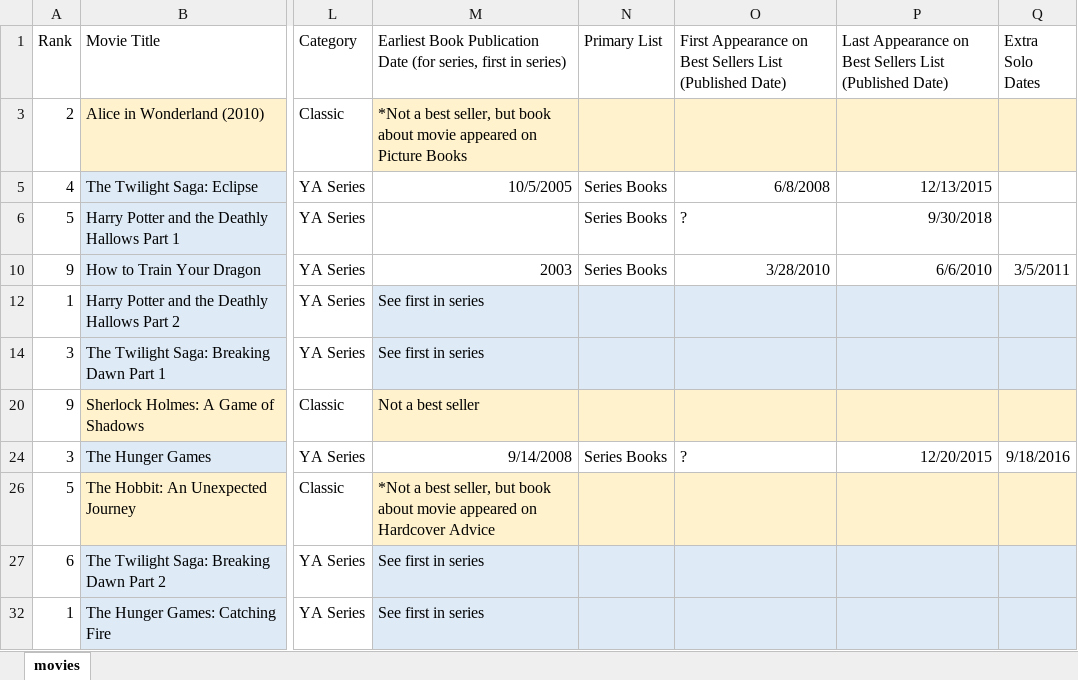
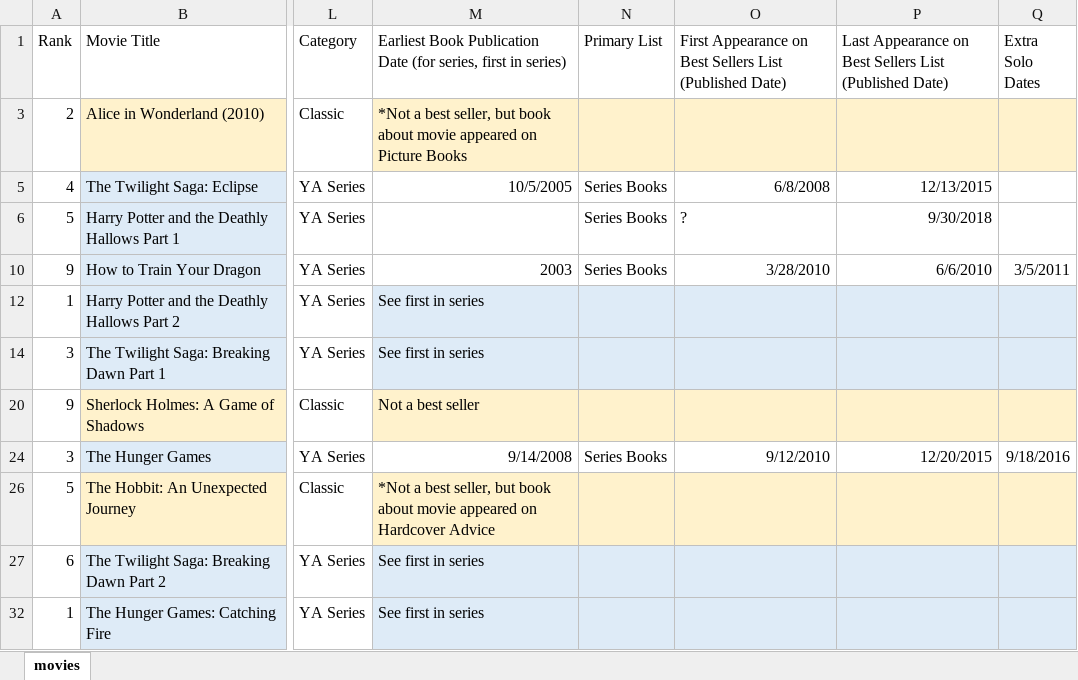
Before and after one commit to lindsaymarie403/movies-and-their-books, an Excel workbook: movies.xlsx, sheet movies, drawn as a sheet; only a part is shown, gaps mark what is left out; values as stored, in another font and other column widths than the file's, no borders; the diff names each change by its address in the sheet, - before the commit and + after, or states it on an @@ line.

Commit message:
halfway through hunger games data

```diff
--- a/movies.xlsx (sheet movies)
+++ b/movies.xlsx (sheet movies)
-O24: ?
+O24: 9/12/2010
```
Also changed, not shown: 2 other files.
